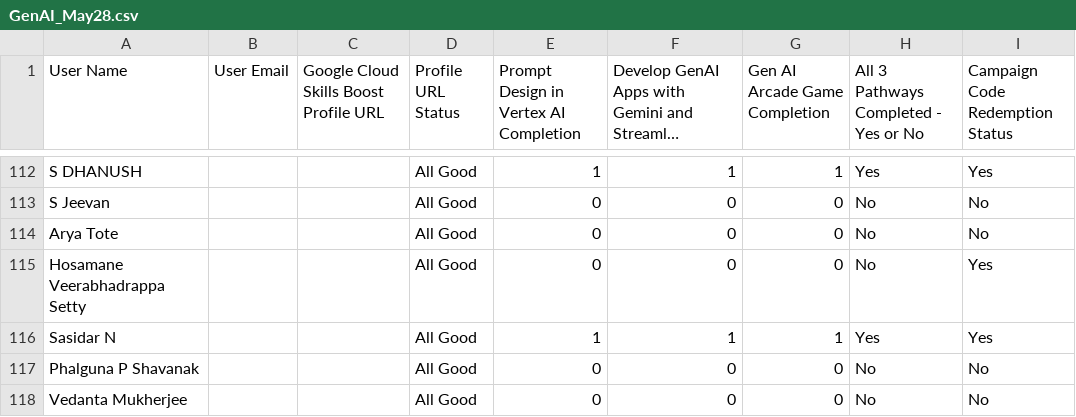
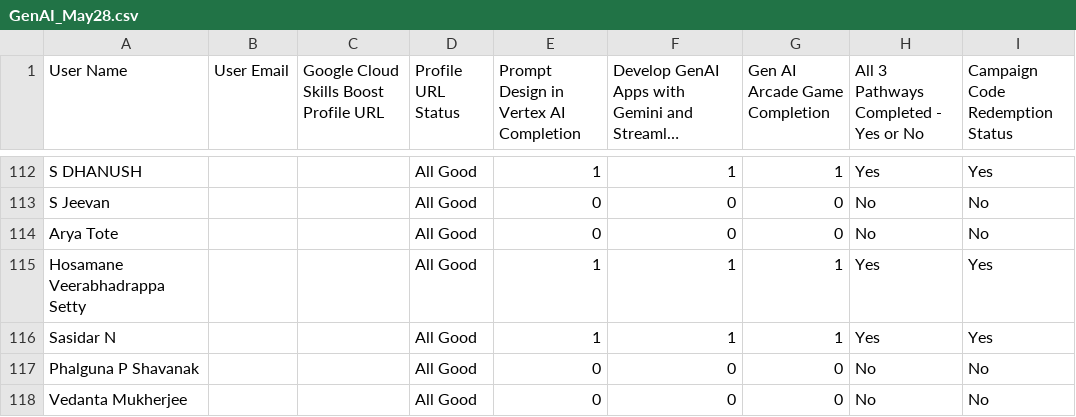
Before and after one commit to DSCRV/GAISJ, a CSV file: data/GenAI_May28.csv, drawn as a sheet; only a part is shown, gaps mark what is left out; long unchanged cells end in ….

Commit message:
Update participant 115 completion status

```diff
--- a/data/GenAI_May28.csv
+++ b/data/GenAI_May28.csv
@@ -114,3 +114,3 @@ S Jeevan,,,All Good,0,0,0,No,No
 Arya Tote,,,All Good,0,0,0,No,No
-Hosamane Veerabhadrappa Setty,,,All Good,0,0,0,No,Yes
+Hosamane Veerabhadrappa Setty,,,All Good,1,1,1,Yes,Yes
 Sasidar N,,,All Good,1,1,1,Yes,Yes
```
